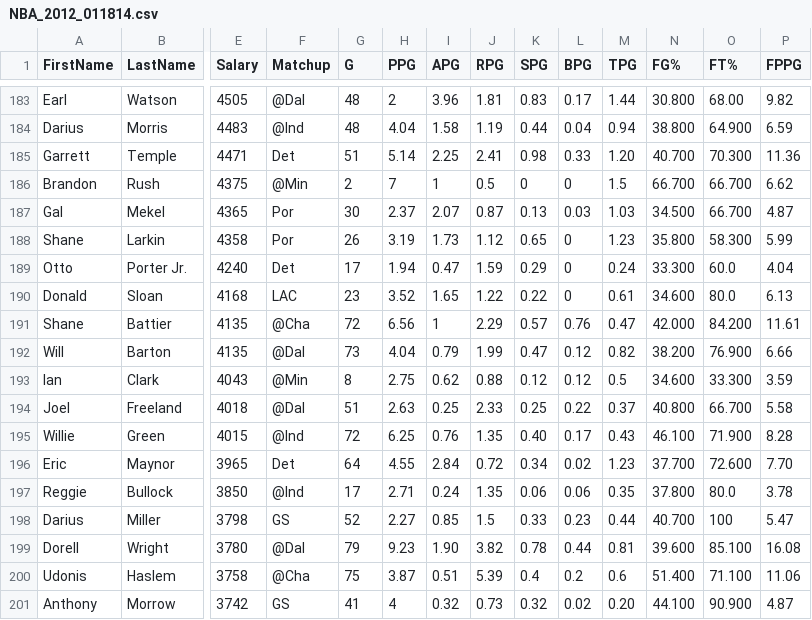
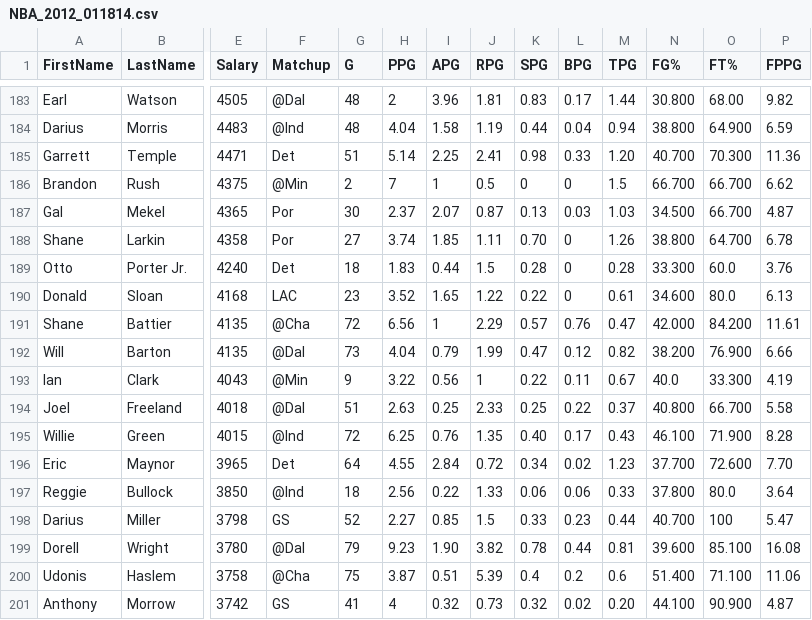
Before and after one commit to deebarizo/dfs-nba-tools-1.0, a CSV file: files/ds/NBA_2012_011814.csv, drawn as a sheet; only a part is shown, gaps mark what is left out; the diff covers the shown part only; the diff names each change by its address in the sheet, - before the commit and + after, or states it on an @@ line.

```diff
--- a/files/ds/NBA_2012_011814.csv
+++ b/files/ds/NBA_2012_011814.csv
-G188 (G): 26
+G188 (G): 27
-H188 (PPG): 3.19
+H188 (PPG): 3.74
-I188 (APG): 1.73
+I188 (APG): 1.85
-J188 (RPG): 1.12
+J188 (RPG): 1.11
-K188 (SPG): 0.65
+K188 (SPG): 0.70
-M188 (TPG): 1.23
+M188 (TPG): 1.26
-N188 (FG%): 35.800
+N188 (FG%): 38.800
-O188 (FT%): 58.300
+O188 (FT%): 64.700
-P188 (FPPG): 5.99
+P188 (FPPG): 6.78
-G189 (G): 17
+G189 (G): 18
-H189 (PPG): 1.94
+H189 (PPG): 1.83
-I189 (APG): 0.47
+I189 (APG): 0.44
-J189 (RPG): 1.59
+J189 (RPG): 1.5
-K189 (SPG): 0.29
+K189 (SPG): 0.28
-M189 (TPG): 0.24
+M189 (TPG): 0.28
-P189 (FPPG): 4.04
+P189 (FPPG): 3.76
-G193 (G): 8
+G193 (G): 9
-H193 (PPG): 2.75
+H193 (PPG): 3.22
-I193 (APG): 0.62
+I193 (APG): 0.56
-J193 (RPG): 0.88
+J193 (RPG): 1
-K193 (SPG): 0.12
+K193 (SPG): 0.22
-L193 (BPG): 0.12
+L193 (BPG): 0.11
-M193 (TPG): 0.5
+M193 (TPG): 0.67
-N193 (FG%): 34.600
+N193 (FG%): 40.0
-P193 (FPPG): 3.59
+P193 (FPPG): 4.19
-G197 (G): 17
+G197 (G): 18
-H197 (PPG): 2.71
+H197 (PPG): 2.56
-I197 (APG): 0.24
+I197 (APG): 0.22
-J197 (RPG): 1.35
+J197 (RPG): 1.33
-M197 (TPG): 0.35
+M197 (TPG): 0.33
-P197 (FPPG): 3.78
+P197 (FPPG): 3.64
```
Also changed, not shown: 98 edited cells elsewhere in this file, files/ds/NBA_2013_011814.csv, files/ds/NBA_Last15_011814.csv, 4 other files.
